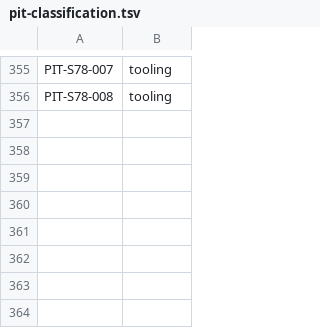
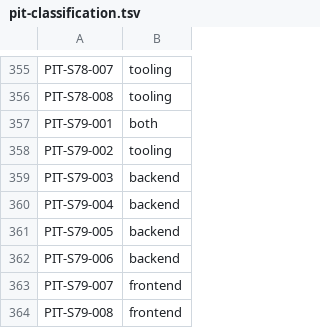
Before and after one commit to LeenVandelied/MyTimeline, a TSV file: .ai-env/tools/pit-classification.tsv, drawn as a sheet; only a part is shown, gaps mark what is left out.

```diff
--- a/.ai-env/tools/pit-classification.tsv
+++ b/.ai-env/tools/pit-classification.tsv
@@ -356 +356,9 @@ PIT-S78-007	tooling
 PIT-S78-008	tooling
+PIT-S79-001	both
+PIT-S79-002	tooling
+PIT-S79-003	backend
+PIT-S79-004	backend
+PIT-S79-005	backend
+PIT-S79-006	backend
+PIT-S79-007	frontend
+PIT-S79-008	frontend
```
Also changed, not shown: 6 other files.
